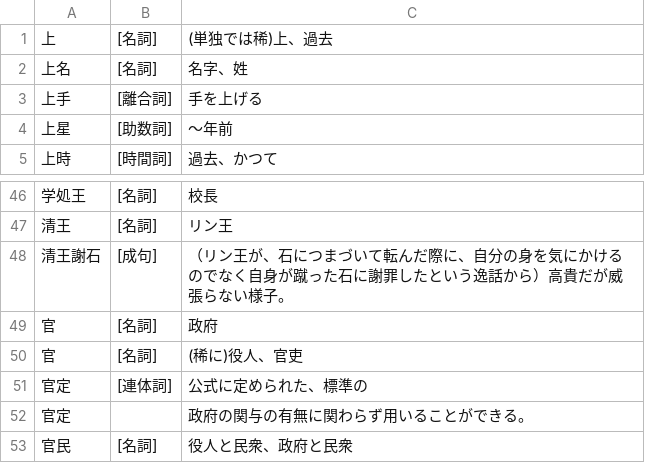
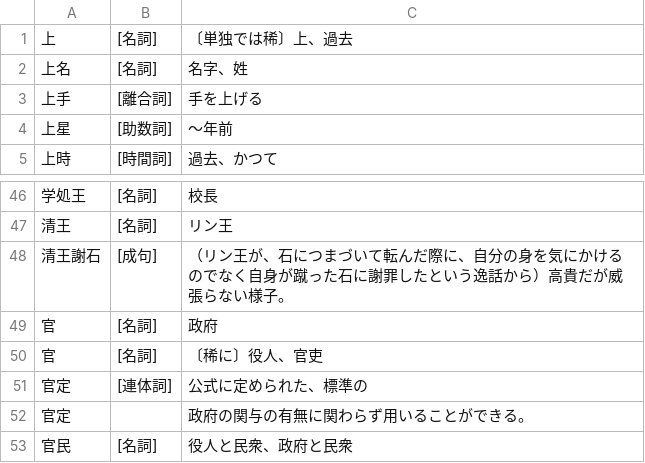
Before and after one commit to yasusho/linzklar_and_pmcp_paper_dictionary, a TSV file: entries_1_08_上.tsv, drawn as a sheet; only a part is shown, gaps mark what is left out.

```diff
--- a/entries_1_08_上.tsv
+++ b/entries_1_08_上.tsv
@@ -1,2 +1,2 @@
-上	[名詞]	(単独では稀)上、過去
+上	[名詞]	〔単独では稀〕上、過去
 上名	[名詞]	名字、姓
@@ -49,3 +49,3 @@
 官	[名詞]	政府
-官	[名詞]	(稀に)役人、官吏
+官	[名詞]	〔稀に〕役人、官吏
 官定	[連体詞]	公式に定められた、標準の
```
Also changed, not shown: PRONUNCIATIONS.tsv, VARIANTS.tsv, 17 other files.
